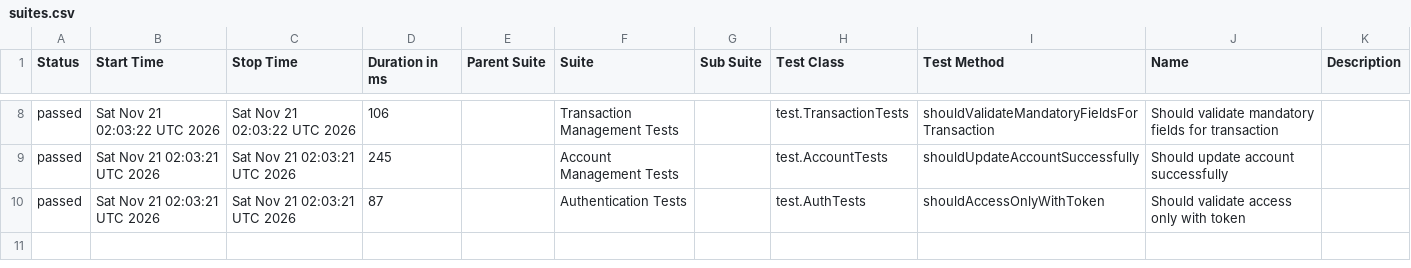
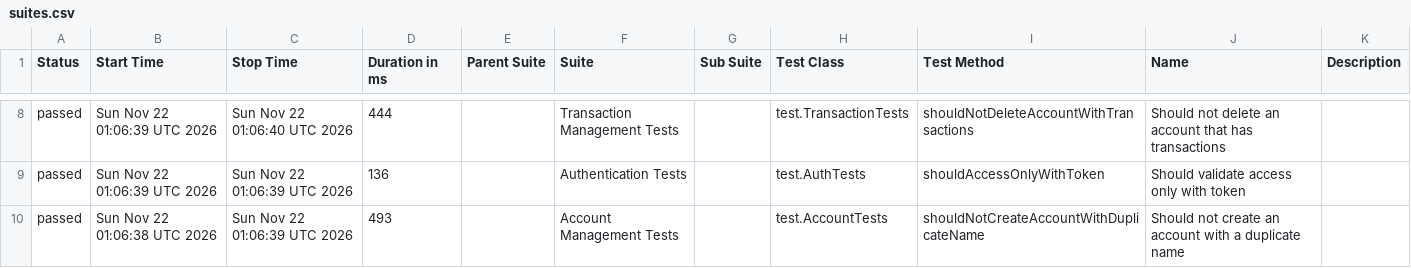
Before and after one commit to JosinaldoGJunior/java-automation-api, a CSV file: data/suites.csv, drawn as a sheet; only a part is shown, gaps mark what is left out; the diff covers the shown part only.

```diff
--- a/data/suites.csv
+++ b/data/suites.csv
@@ -8,3 +8,3 @@
-"passed","Sat Nov 21 02:03:22 UTC 2026","Sat Nov 21 02:03:22 UTC 2026","106","","Transaction Management Tests","","test.TransactionTests","shouldValidateMandatoryFieldsForTransaction","Should validate mandatory fields for transaction",""
-"passed","Sat Nov 21 02:03:21 UTC 2026","Sat Nov 21 02:03:21 UTC 2026","245","","Account Management Tests","","test.AccountTests","shouldUpdateAccountSuccessfully","Should update account successfully",""
-"passed","Sat Nov 21 02:03:21 UTC 2026","Sat Nov 21 02:03:21 UTC 2026","87","","Authentication Tests","","test.AuthTests","shouldAccessOnlyWithToken","Should validate access only with token",""
+"passed","Sun Nov 22 01:06:39 UTC 2026","Sun Nov 22 01:06:40 UTC 2026","444","","Transaction Management Tests","","test.TransactionTests","shouldNotDeleteAccountWithTransactions","Should not delete an account that has transactions",""
+"passed","Sun Nov 22 01:06:39 UTC 2026","Sun Nov 22 01:06:39 UTC 2026","136","","Authentication Tests","","test.AuthTests","shouldAccessOnlyWithToken","Should validate access only with token",""
+"passed","Sun Nov 22 01:06:38 UTC 2026","Sun Nov 22 01:06:39 UTC 2026","493","","Account Management Tests","","test.AccountTests","shouldNotCreateAccountWithDuplicateName","Should not create an account with a duplicate name",""
```
Also changed, not shown: 30 edited cells elsewhere in this file, 31 other files.
